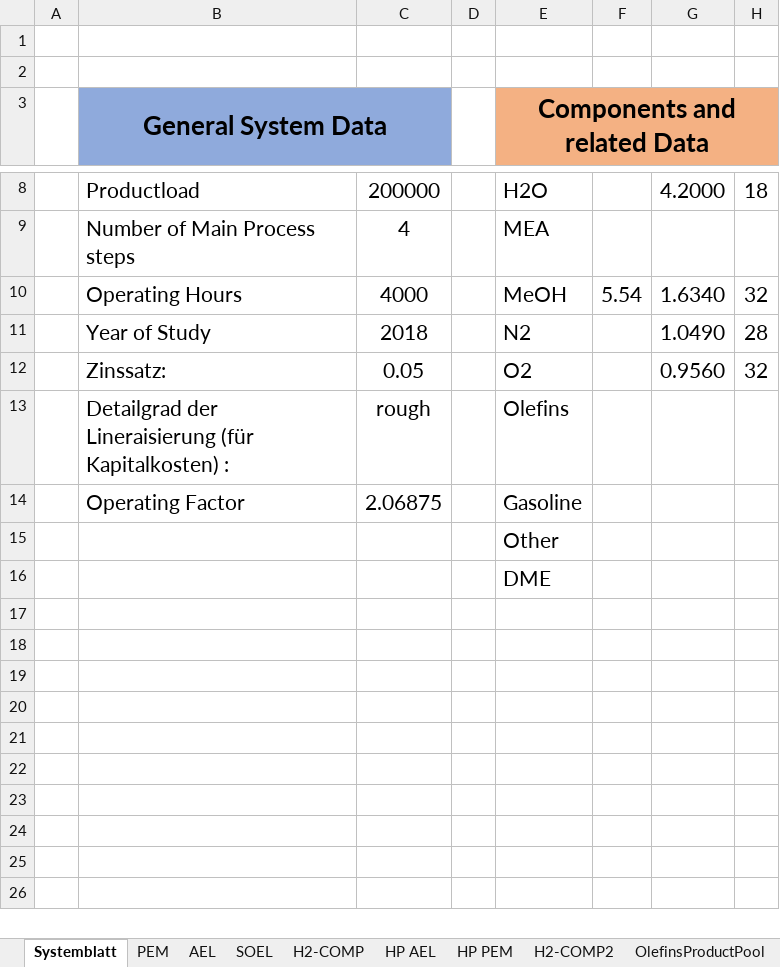
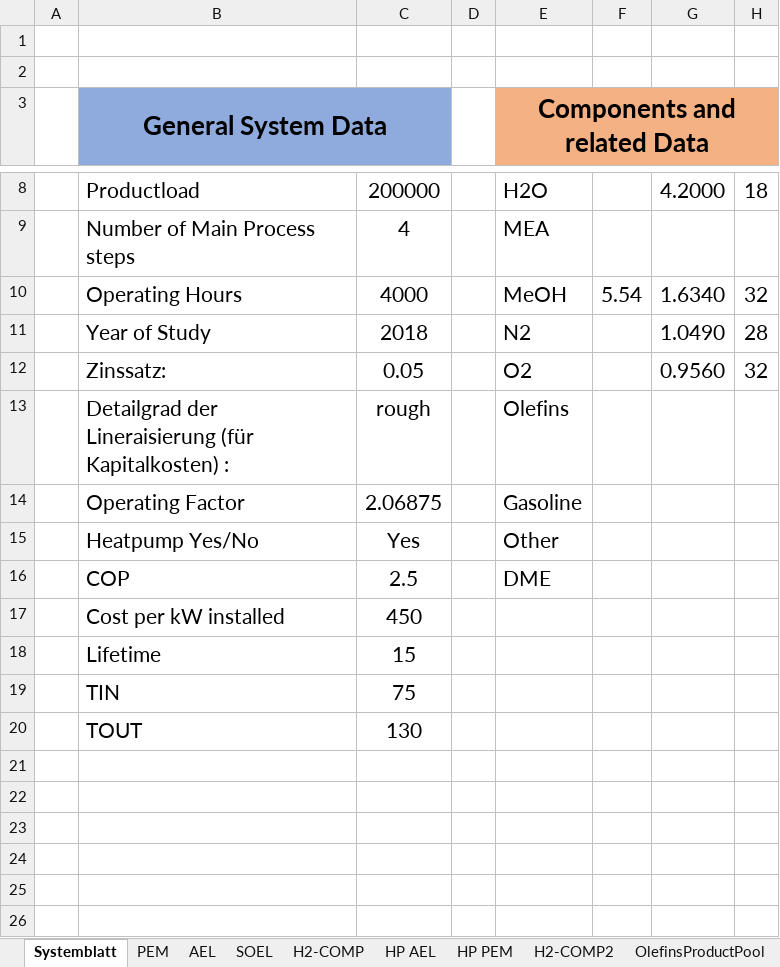
Before and after one commit to PKenkel/OUTDOOR, an Excel workbook: examples/Test_Excel.xlsm, sheet Systemblatt, drawn as a sheet; only a part is shown, gaps mark what is left out; values as stored, in another font and other column widths than the file's, no borders; charts and pictures not drawn; rows hold the shown columns only; the diff names each change by its address in the sheet, - before the commit and + after, or states it on an @@ line.

Commit message:
changed excel file for new heat pump

```diff
--- a/examples/Test_Excel.xlsm (sheet Systemblatt)
+++ b/examples/Test_Excel.xlsm (sheet Systemblatt)
-B15 (General System Data): (empty)
+B15 (General System Data): Heatpump Yes/No
-C15: (empty)
+C15: Yes
-B16 (General System Data): (empty)
+B16 (General System Data): COP
-C16: (empty)
+C16: 2.5
-B17 (General System Data): (empty)
+B17 (General System Data): Cost per kW installed
-C17: (empty)
+C17: 450
-B18 (General System Data): (empty)
+B18 (General System Data): Lifetime
-C18: (empty)
+C18: 15
-row 19: (empty)
+row 19:  | TIN | 75
-row 20: (empty)
+row 20:  | TOUT | 130
```
Also changed, not shown: 2 other files.
